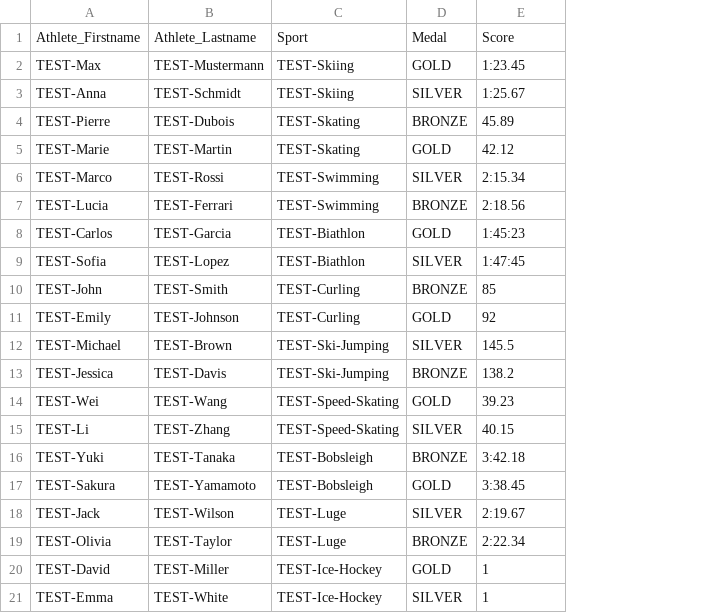
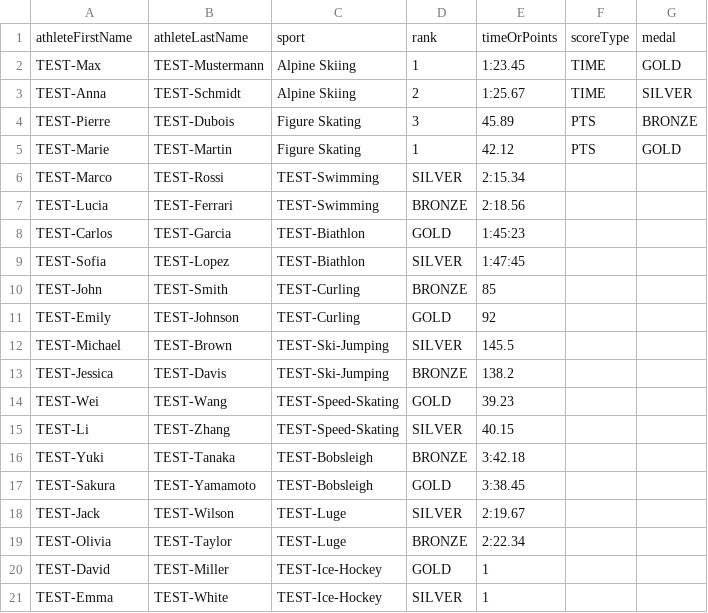
Before and after one commit to yannic-md/olympia-website-api, a CSV file: test-excel-files/test_results.csv, drawn as a sheet; removed rows and columns are numbered as before the commit, all else as after; the diff names each change by its address in the sheet, - before the commit and + after, or states it on an @@ line.

```diff
--- a/test-excel-files/test_results.csv
+++ b/test-excel-files/test_results.csv
+column F, rows 2-5: TIME | TIME | PTS | PTS
+column G, rows 2-5: GOLD | SILVER | BRONZE | GOLD
-row 1: Athlete_Firstname | Athlete_Lastname | Sport | Medal | Score
+row 1: athleteFirstName | athleteLastName | sport | rank | timeOrPoints | scoreType | medal
-C2:C3: TEST-Skiing
+C2:C3: Alpine Skiing
-D2: GOLD
+D2: 1
-D3: SILVER
+D3: 2
-C4:C5: TEST-Skating
+C4:C5: Figure Skating
-D4: BRONZE
+D4: 3
-D5: GOLD
+D5: 1
```
Also changed, not shown: test-excel-files/results_correct_format.csv, 10 other files.
